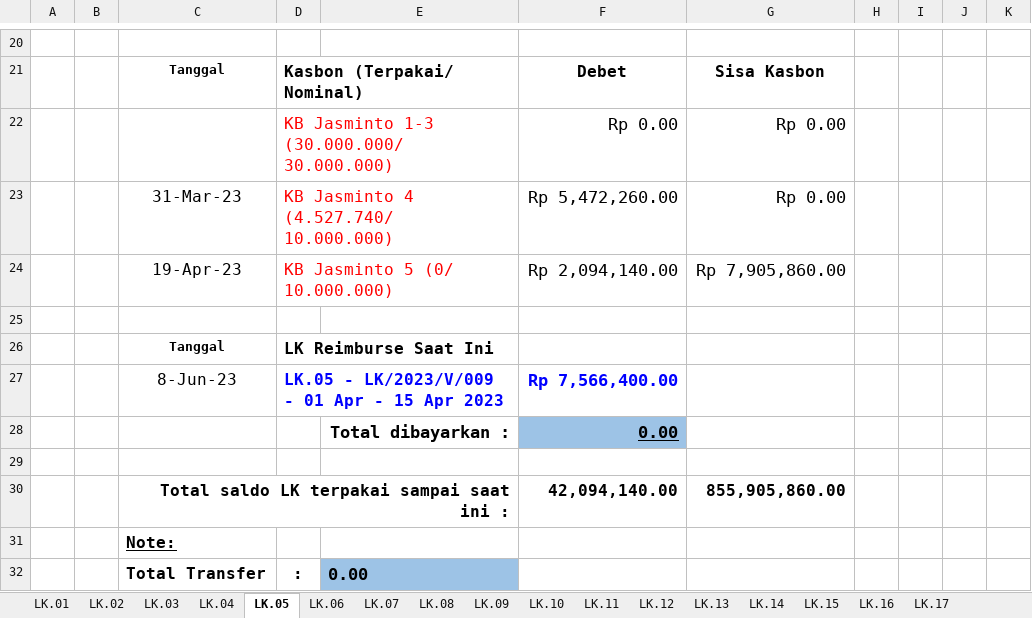
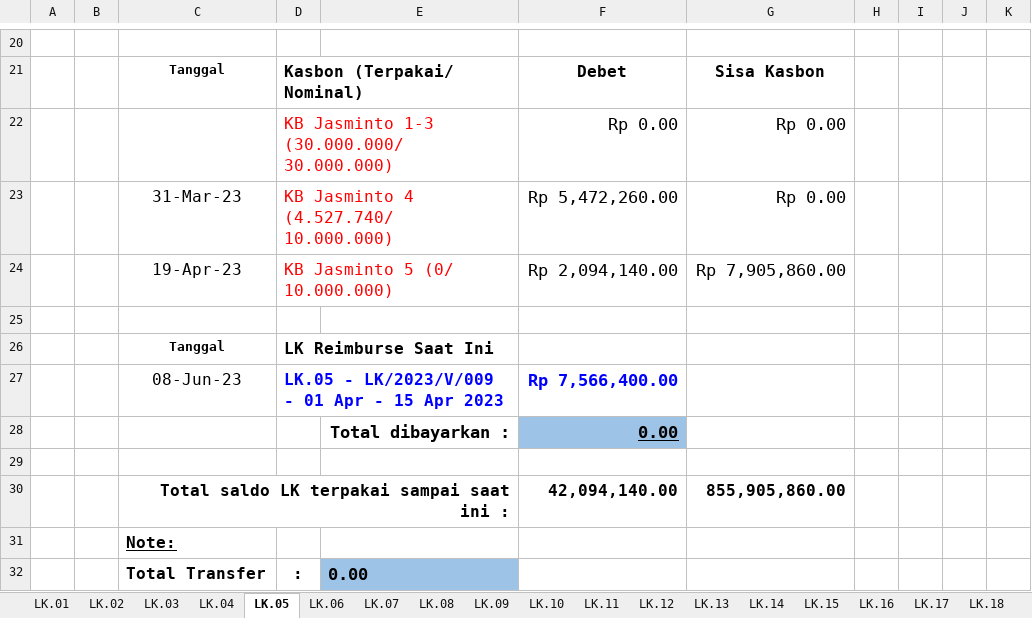
Before and after one commit to nosa24/ssi, an Excel workbook: Rekap LK/SSI-I.23.001 PCC Adaro/Rekap LK Adaro PCC (version 1).xlsx, sheet LK.05, drawn as a sheet; only a part is shown, gaps mark what is left out; values as stored, in another font and other column widths than the file's, no borders; the diff names each change by its address in the sheet, - before the commit and + after, or states it on an @@ line.

```diff
--- a/Rekap LK/SSI-I.23.001 PCC Adaro/Rekap LK Adaro PCC (version 1).xlsx (sheet LK.05)
+++ b/Rekap LK/SSI-I.23.001 PCC Adaro/Rekap LK Adaro PCC (version 1).xlsx (sheet LK.05)
+sheet tab: LK.18
-C27: 8-Jun-23
+C27: 08-Jun-23
```
Also changed, not shown: sheet LK.02, sheet LK.06, sheet LK.16, sheet LK.01, sheet LK.03, sheet LK.07, 2 more sheets, 2 other files.
